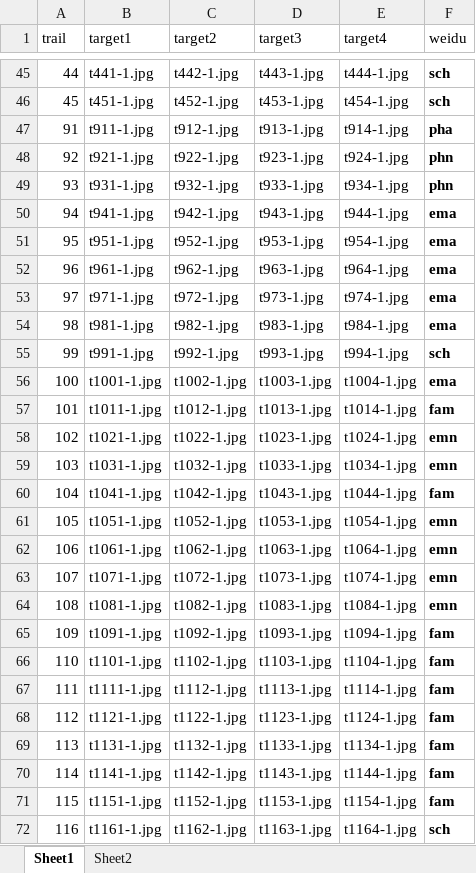
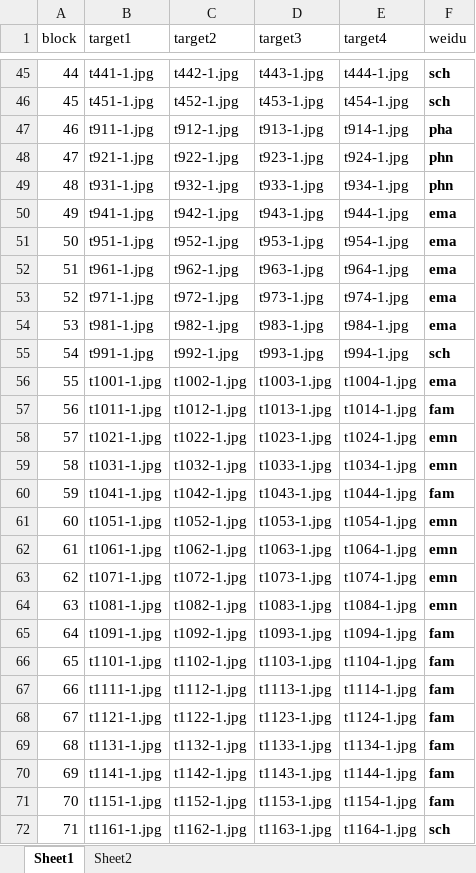
Before and after one commit to yajuandata/yajuan_phd, an Excel workbook: info/target_type.xlsx, sheet Sheet1, drawn as a sheet; only a part is shown, gaps mark what is left out; values as stored, in another font and other column widths than the file's, no borders; the diff names each change by its address in the sheet, - before the commit and + after, or states it on an @@ line.

Commit message:
trail 均改为 block 以前叫block的改为了大写的BLOCK

```diff
--- a/info/target_type.xlsx (sheet Sheet1)
+++ b/info/target_type.xlsx (sheet Sheet1)
-A1: trail
+A1: block
-A47 (block): 91
+A47 (block): 46
-A48 (block): 92
+A48 (block): 47
-A49 (block): 93
+A49 (block): 48
-A50 (block): 94
+A50 (block): 49
-A51 (block): 95
+A51 (block): 50
-A52 (block): 96
+A52 (block): 51
-A53 (block): 97
+A53 (block): 52
-A54 (block): 98
+A54 (block): 53
-A55 (block): 99
+A55 (block): 54
-A56 (block): 100
+A56 (block): 55
-A57 (block): 101
+A57 (block): 56
-A58 (block): 102
+A58 (block): 57
-A59 (block): 103
+A59 (block): 58
-A60 (block): 104
+A60 (block): 59
-A61 (block): 105
+A61 (block): 60
-A62 (block): 106
+A62 (block): 61
-A63 (block): 107
+A63 (block): 62
-A64 (block): 108
+A64 (block): 63
-A65 (block): 109
+A65 (block): 64
-A66 (block): 110
+A66 (block): 65
-A67 (block): 111
+A67 (block): 66
-A68 (block): 112
+A68 (block): 67
-A69 (block): 113
+A69 (block): 68
-A70 (block): 114
+A70 (block): 69
-A71 (block): 115
+A71 (block): 70
-A72 (block): 116
+A72 (block): 71
```
Also changed, not shown: info/baseline_type.xlsx, info/message.xlsx, 4 other files.
